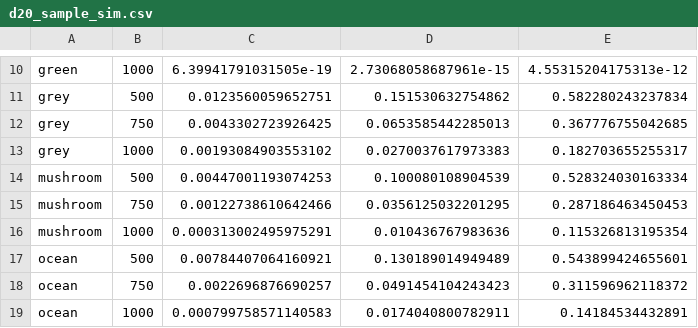
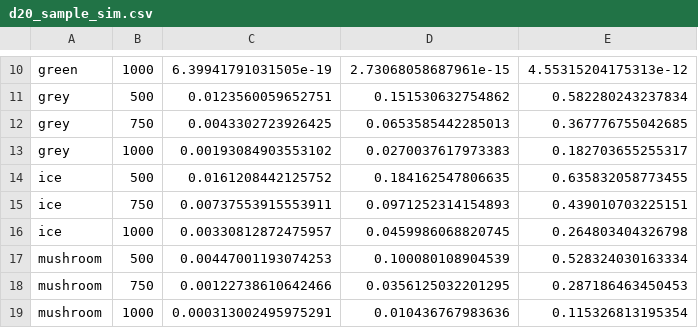
Before and after one commit to DuaneStanton/dice-evaluation, a CSV file: d20_sample_sim.csv, drawn as a sheet; only a part is shown, gaps mark what is left out; the shorter side is filled out with more unchanged rows.

```diff
--- a/d20_sample_sim.csv
+++ b/d20_sample_sim.csv
@@ -13,2 +13,5 @@
 "grey",1000,0.00193084903553102,0.0270037617973383,0.182703655255317
+"ice",500,0.0161208442125752,0.184162547806635,0.635832058773455
+"ice",750,0.00737553915553911,0.0971252314154893,0.439010703225151
+"ice",1000,0.00330812872475957,0.0459986068820745,0.264803404326798
 "mushroom",500,0.00447001193074253,0.100080108904539,0.528324030163334
```
Also changed, not shown: 2 other files.
